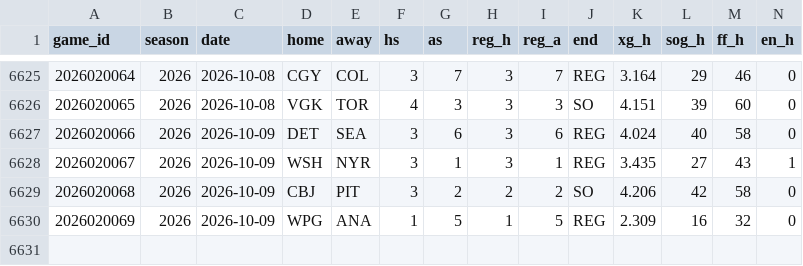
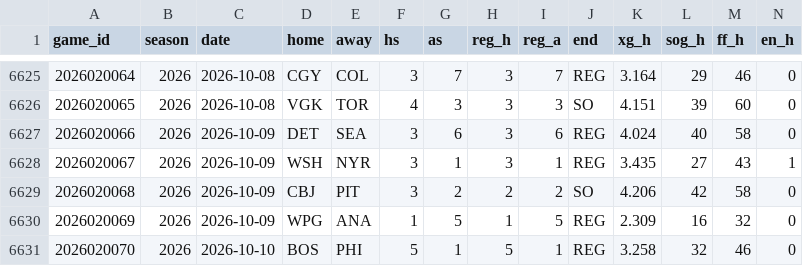
Before and after one commit to src16h/nfl-model, a CSV file: data/nhl/games.csv, drawn as a sheet; only a part is shown, gaps mark what is left out; rows hold the shown columns only; the diff names each change by its address in the sheet, - before the commit and + after, or states it on an @@ line.

```diff
--- a/data/nhl/games.csv
+++ b/data/nhl/games.csv
+row 6631: 2026020070 | 2026 | 2026-10-10 | BOS | PHI | 5 | 1 | 5 | 1 | REG | 3.258 | 32 | 46 | 0
```
Also changed, not shown: data/nhl/goalie_games.csv, 7 other files.
